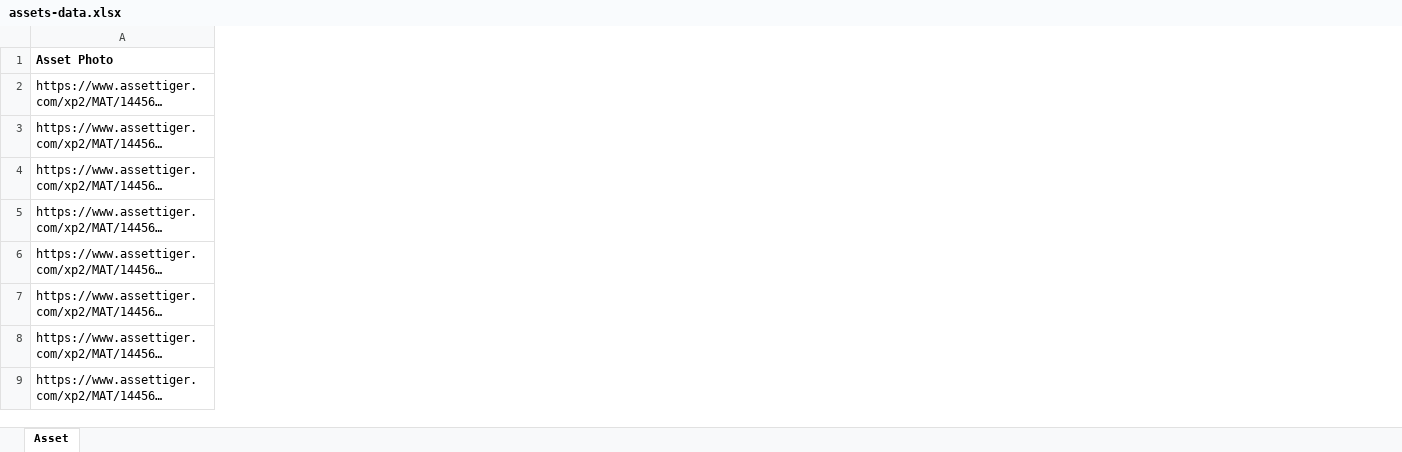
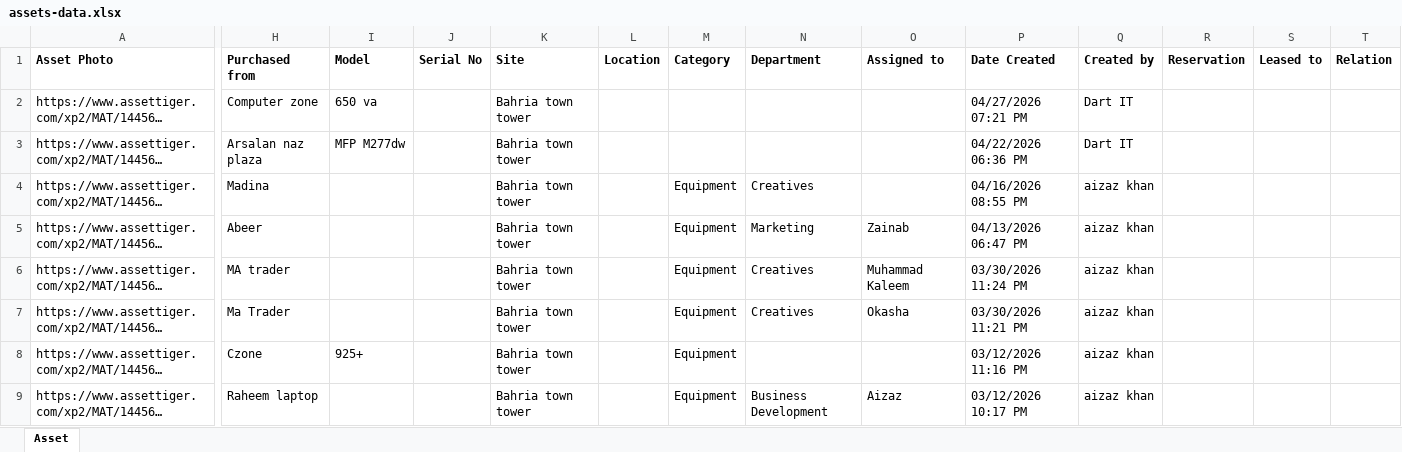
Before and after one commit to bilalCMD/dart-command-center, an Excel workbook: assets-data.xlsx, sheet Asset, drawn as a sheet; only a part is shown, gaps mark what is left out; long unchanged cells end in …; values as stored, in another font and other column widths than the file's, no borders; the diff covers the shown part only; the diff names each change by its address in the sheet, - before the commit and + after, or states it on an @@ line.

```diff
--- a/assets-data.xlsx (sheet Asset)
+++ b/assets-data.xlsx (sheet Asset)
+column H (Purchased from), rows 2-9: Computer zone | Arsalan naz plaza | Madina | Abeer | MA trader | Ma Trader | Czone | Raheem laptop
+column I (Model), rows 2-8: 650 va | MFP M277dw |  |  |  |  | 925+
+column J (Serial No), empty
+column K (Site), rows 2-9: all Bahria town tower
+column L (Location), empty
+column M (Category), rows 4-9: all Equipment
+column N (Department), rows 4-9: Creatives | Marketing | Creatives | Creatives |  | Business Development
+column O (Assigned to), rows 5-9: Zainab | Muhammad Kaleem | Okasha |  | Aizaz
+column P (Date Created), rows 2-9: 04/27/2026 07:21 PM | 04/22/2026 06:36 PM | 04/16/2026 08:55 PM | 04/13/2026 06:47 PM | 03/30/2026 11:24 PM | 03/30/2026 11:21 PM | 03/12/2026 11:16 PM | 03/12/2026 10:17 PM
+column Q (Created by), rows 2-9: Dart IT | Dart IT | aizaz khan | aizaz khan | aizaz khan | aizaz khan | aizaz khan | aizaz khan
+column R (Reservation), empty
+column S (Leased to), empty
+column T (Relation), empty
```
Also changed, not shown: 4 added columns elsewhere in this sheet, 3 other files.
